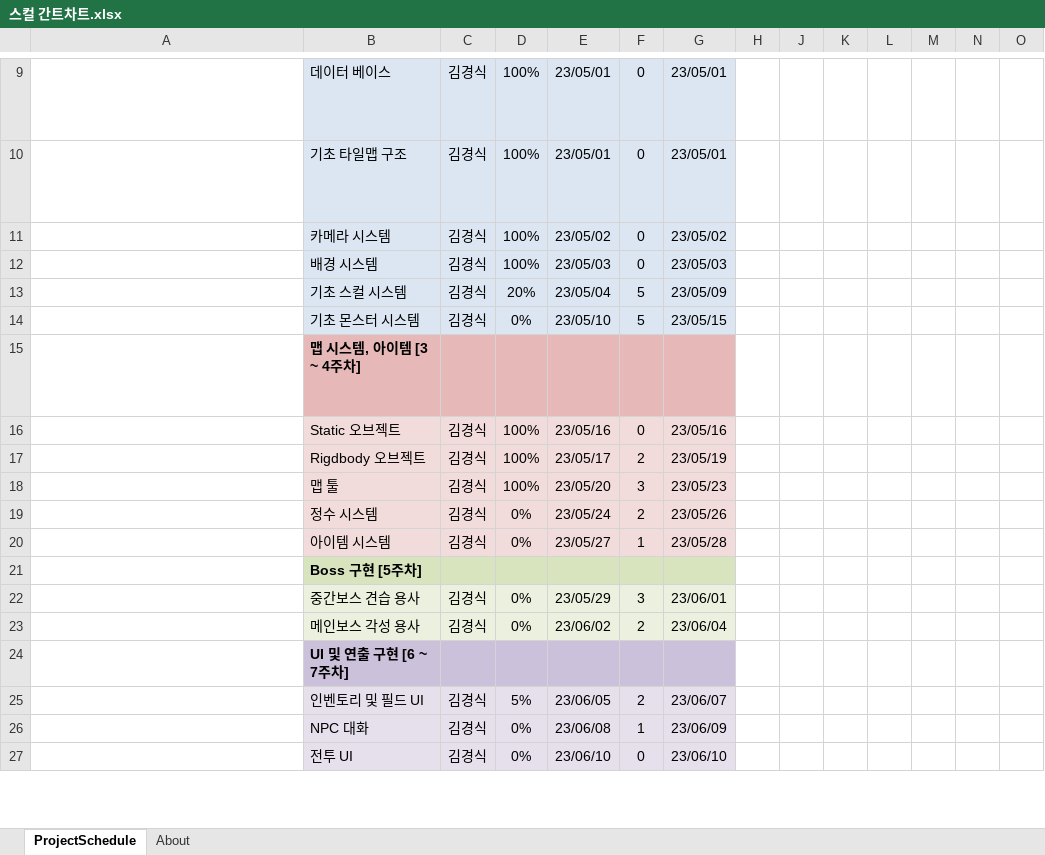
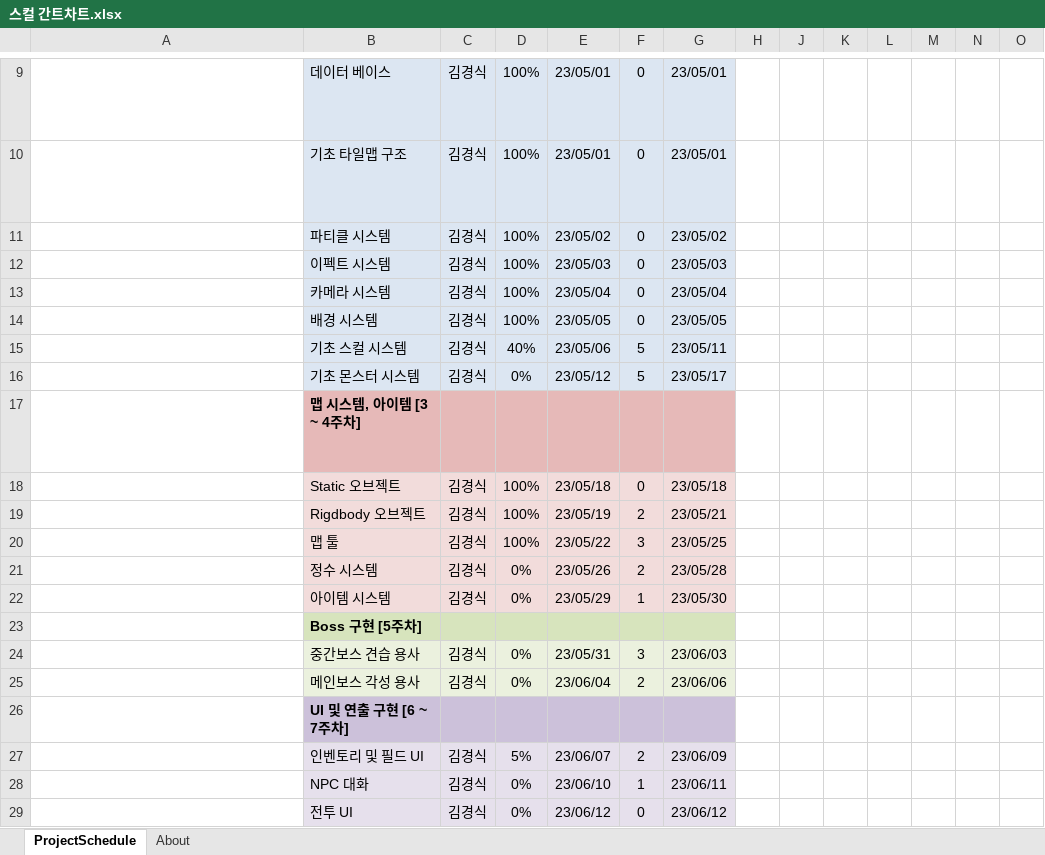
Before and after one commit to rudtlrdl96/DirecX_KKS, an Excel workbook: Project/Doc/스컬 간트차트.xlsx, sheet ProjectSchedule, drawn as a sheet; only a part is shown, gaps mark what is left out; long unchanged cells end in …; values as stored, in another font and other column widths than the file's, no borders; conditional formats not drawn; addresses are those after the commit; rows hold the shown columns only; the diff covers the shown part only; the diff names each change by its address in the sheet, - before the commit and + after, or states it on an @@ line.

Commit message:
김경식 : 간트차트 업데이트 플레이어 이펙트 적용

```diff
--- a/Project/Doc/스컬 간트차트.xlsx (sheet ProjectSchedule)
+++ b/Project/Doc/스컬 간트차트.xlsx (sheet ProjectSchedule)
+row 11:  | 파티클 시스템 | 김경식 | 100% | 23/05/02 | 0 | 23/05/02
+row 12:  | 이펙트 시스템 | 김경식 | 100% | 23/05/03 | 0 | 23/05/03
-E13: 23/05/02
+E13: 23/05/04
-G13: 23/05/02
+G13: 23/05/04
-E14: 23/05/03
+E14: 23/05/05
-G14: 23/05/03
+G14: 23/05/05
-D15: 20%
+D15: 40%
-E15: 23/05/04
+E15: 23/05/06
-G15: 23/05/09
+G15: 23/05/11
-E16: 23/05/10
+E16: 23/05/12
-G16: 23/05/15
+G16: 23/05/17
-E18: 23/05/16
+E18: 23/05/18
-G18: 23/05/16
+G18: 23/05/18
-E19: 23/05/17
+E19: 23/05/19
-G19: 23/05/19
+G19: 23/05/21
-E20: 23/05/20
+E20: 23/05/22
-G20: 23/05/23
+G20: 23/05/25
-E21: 23/05/24
+E21: 23/05/26
-G21: 23/05/26
+G21: 23/05/28
-E22: 23/05/27
+E22: 23/05/29
-G22: 23/05/28
+G22: 23/05/30
-E24: 23/05/29
+E24: 23/05/31
-G24: 23/06/01
+G24: 23/06/03
-E25: 23/06/02
+E25: 23/06/04
-G25: 23/06/04
+G25: 23/06/06
-E27: 23/06/05
+E27: 23/06/07
-G27: 23/06/07
+G27: 23/06/09
-E28: 23/06/08
+E28: 23/06/10
-G28: 23/06/09
+G28: 23/06/11
-E29: 23/06/10
+E29: 23/06/12
-G29: 23/06/10
+G29: 23/06/12
```
Also changed, not shown: 32 edited cells elsewhere in this sheet, 11 other files.
